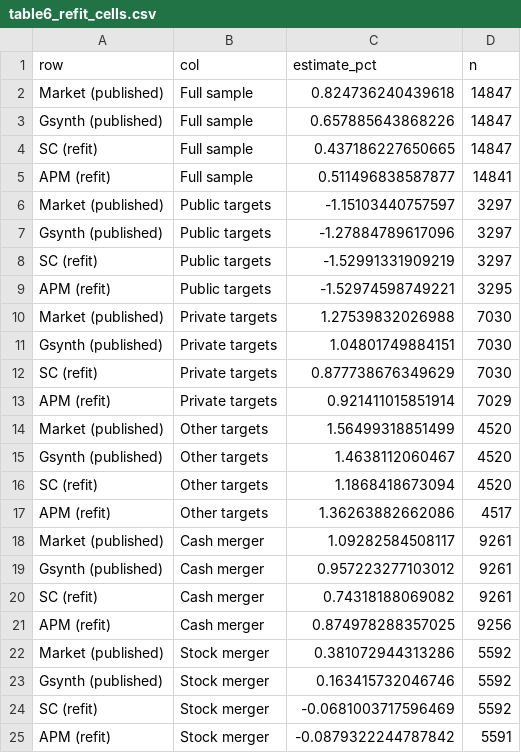
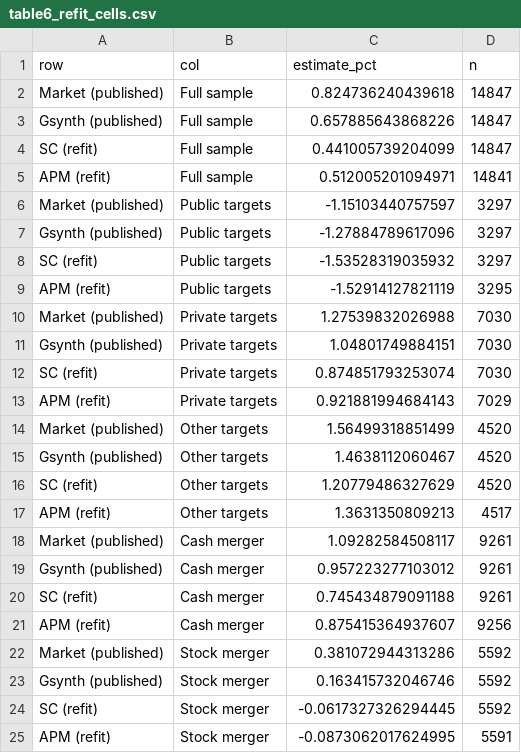
Before and after one commit to paulgp/financial-event-studies-package, a CSV file: replication/output/table6_refit_cells.csv, drawn as a sheet.

```diff
--- a/replication/output/table6_refit_cells.csv
+++ b/replication/output/table6_refit_cells.csv
@@ -3,23 +3,23 @@
 "Gsynth (published)","Full sample",0.657885643868226,14847
-"SC (refit)","Full sample",0.437186227650665,14847
-"APM (refit)","Full sample",0.511496838587877,14841
+"SC (refit)","Full sample",0.441005739204099,14847
+"APM (refit)","Full sample",0.512005201094971,14841
 "Market (published)","Public targets",-1.15103440757597,3297
 "Gsynth (published)","Public targets",-1.27884789617096,3297
-"SC (refit)","Public targets",-1.52991331909219,3297
-"APM (refit)","Public targets",-1.52974598749221,3295
+"SC (refit)","Public targets",-1.53528319035932,3297
+"APM (refit)","Public targets",-1.52914127821119,3295
 "Market (published)","Private targets",1.27539832026988,7030
 "Gsynth (published)","Private targets",1.04801749884151,7030
-"SC (refit)","Private targets",0.877738676349629,7030
-"APM (refit)","Private targets",0.921411015851914,7029
+"SC (refit)","Private targets",0.874851793253074,7030
+"APM (refit)","Private targets",0.921881994684143,7029
 "Market (published)","Other targets",1.56499318851499,4520
 "Gsynth (published)","Other targets",1.4638112060467,4520
-"SC (refit)","Other targets",1.1868418673094,4520
-"APM (refit)","Other targets",1.36263882662086,4517
+"SC (refit)","Other targets",1.20779486327629,4520
+"APM (refit)","Other targets",1.3631350809213,4517
 "Market (published)","Cash merger",1.09282584508117,9261
 "Gsynth (published)","Cash merger",0.957223277103012,9261
-"SC (refit)","Cash merger",0.74318188069082,9261
-"APM (refit)","Cash merger",0.874978288357025,9256
+"SC (refit)","Cash merger",0.745434879091188,9261
+"APM (refit)","Cash merger",0.875415364937607,9256
 "Market (published)","Stock merger",0.381072944313286,5592
 "Gsynth (published)","Stock merger",0.163415732046746,5592
-"SC (refit)","Stock merger",-0.0681003717596469,5592
-"APM (refit)","Stock merger",-0.0879322244787842,5591
+"SC (refit)","Stock merger",-0.0617327326294445,5592
+"APM (refit)","Stock merger",-0.0873062017624995,5591
```
Also changed, not shown: 9 other files.
